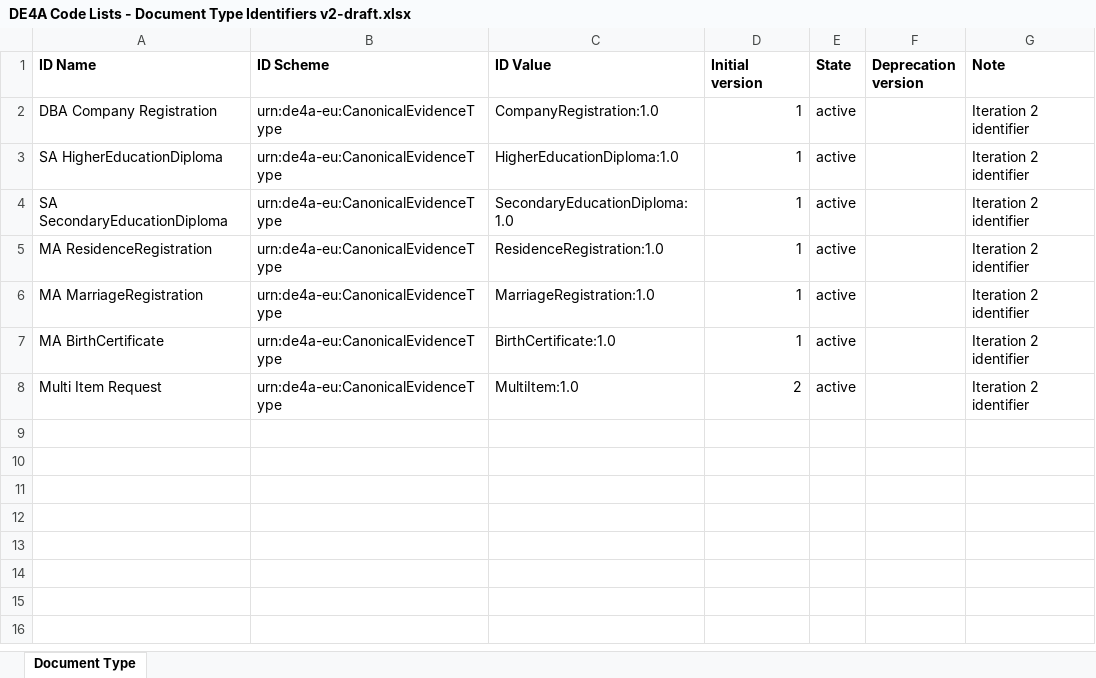
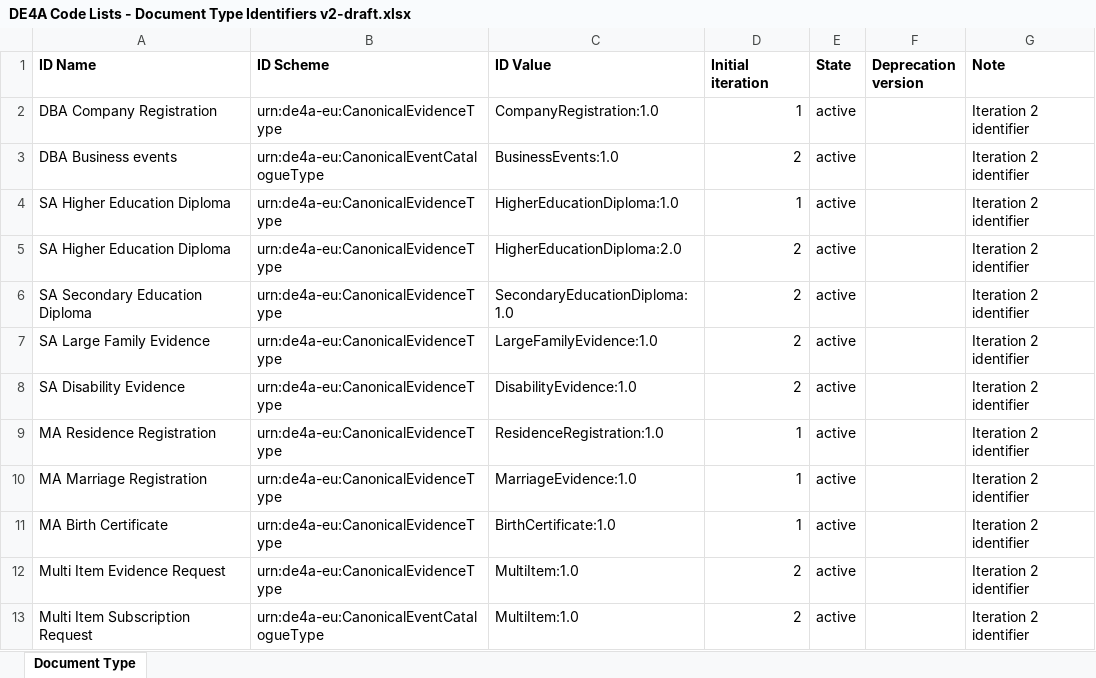
Before and after one commit to de4a-eu/de4a-codelists, an Excel workbook: code lists/DE4A Code Lists - Document Type Identifiers v2-draft.xlsx, sheet Document Type, drawn as a sheet; values as stored, in another font and other column widths than the file's, no borders; addresses are those after the commit; the diff names each change by its address in the sheet, - before the commit and + after, or states it on an @@ line.

Commit message:
updated identifiers

```diff
--- a/code lists/DE4A Code Lists - Document Type Identifiers v2-draft.xlsx (sheet Document Type)
+++ b/code lists/DE4A Code Lists - Document Type Identifiers v2-draft.xlsx (sheet Document Type)
-D1: Initial version
+D1: Initial iteration
+row 3: DBA Business events | urn:de4a-eu:CanonicalEventCatalogueType | BusinessEvents:1.0 | 2 | active |  | Iteration 2 identifier
-A4 (ID Name): SA HigherEducationDiploma
+A4 (ID Name): SA Higher Education Diploma
+row 5: SA Higher Education Diploma | urn:de4a-eu:CanonicalEvidenceType | HigherEducationDiploma:2.0 | 2 | active |  | Iteration 2 identifier
-A6 (ID Name): SA SecondaryEducationDiploma
+A6 (ID Name): SA Secondary Education Diploma
-D6 (Initial iteration): 1
+D6 (Initial iteration): 2
+row 7: SA Large Family Evidence | urn:de4a-eu:CanonicalEvidenceType | LargeFamilyEvidence:1.0 | 2 | active |  | Iteration 2 identifier
+row 8: SA Disability Evidence | urn:de4a-eu:CanonicalEvidenceType | DisabilityEvidence:1.0 | 2 | active |  | Iteration 2 identifier
-A9 (ID Name): MA ResidenceRegistration
+A9 (ID Name): MA Residence Registration
-A10 (ID Name): MA MarriageRegistration
+A10 (ID Name): MA Marriage Registration
-C10 (ID Value): MarriageRegistration:1.0
+C10 (ID Value): MarriageEvidence:1.0
-A11 (ID Name): MA BirthCertificate
+A11 (ID Name): MA Birth Certificate
-A12 (ID Name): Multi Item Request
+A12 (ID Name): Multi Item Evidence Request
+row 13: Multi Item Subscription Request | urn:de4a-eu:CanonicalEventCatalogueType | MultiItem:1.0 | 2 | active |  | Iteration 2 identifier
```
Also changed, not shown: code lists/DE4A Code Lists - Process Identifiers v2-draft.xlsx.
